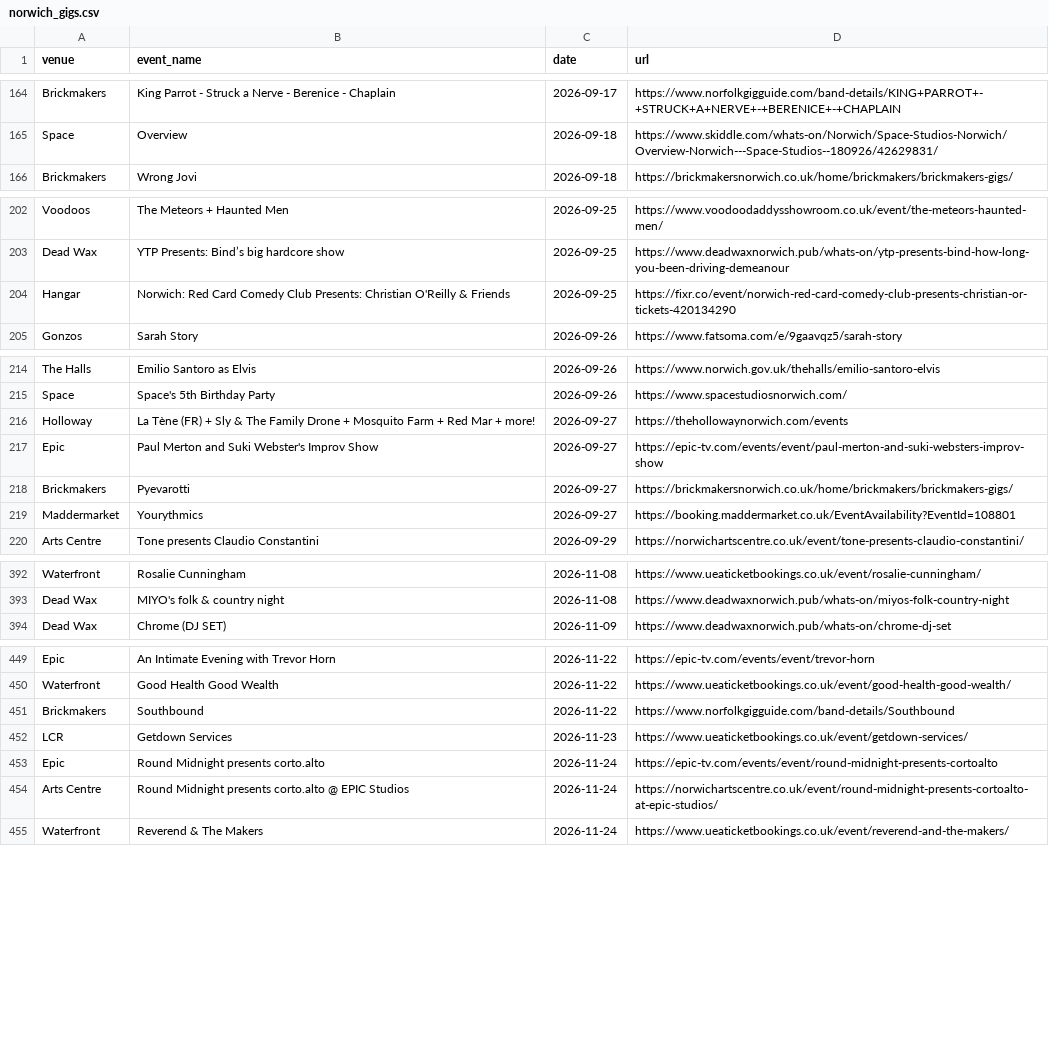
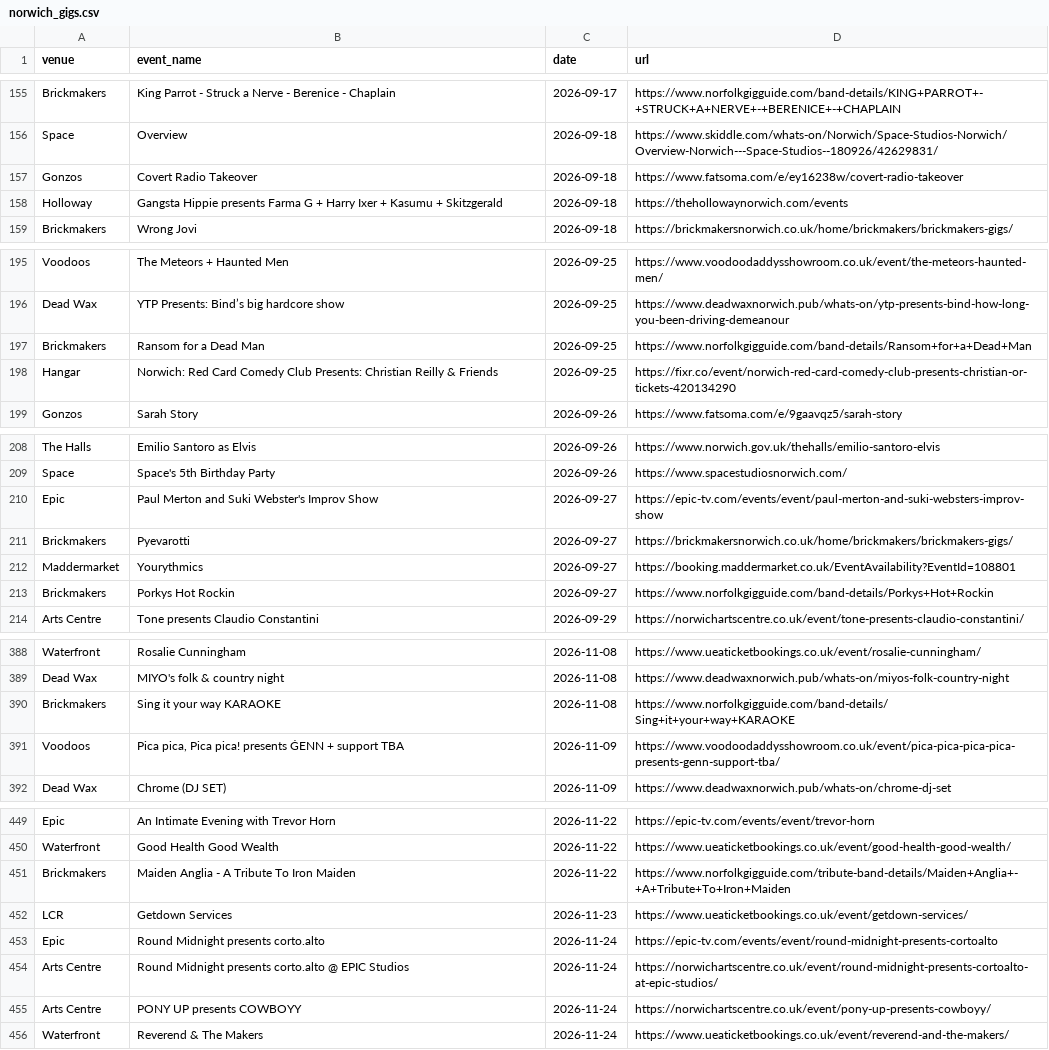
Before and after one commit to nathankjw/GigsNorwich-scraper, a CSV file: scraped_data/norwich_gigs.csv, drawn as a sheet; only a part is shown, gaps mark what is left out; the diff covers the shown part only.

```diff
--- a/scraped_data/norwich_gigs.csv
+++ b/scraped_data/norwich_gigs.csv
@@ -165,2 +156,4 @@ Brickmakers,King Parrot - Struck a Nerve - Berenice - Chaplain,2026-09-17,https:
 Space,Overview,2026-09-18,https://www.skiddle.com/whats-on/Norwich/Space-Studios-Norwich/Overview-Norwich---Space-Studios--180926/42629831/
+Gonzos,Covert Radio Takeover,2026-09-18,https://www.fatsoma.com/e/ey16238w/covert-radio-takeover
+Holloway,Gangsta Hippie presents Farma G + Harry Ixer + Kasumu + Skitzgerald,2026-09-18,https://thehollowaynorwich.com/events
 Brickmakers,Wrong Jovi,2026-09-18,https://brickmakersnorwich.co.uk/home/brickmakers/brickmakers-gigs/
@@ -203,3 +196,4 @@ Voodoos,The Meteors + Haunted Men,2026-09-25,https://www.voodoodaddysshowroom.co
 Dead Wax,YTP Presents: Bind’s big hardcore show,2026-09-25,https://www.deadwaxnorwich.pub/whats-on/ytp-presents-bind-how-long-you-been-driving-demeanour
-Hangar,Norwich: Red Card Comedy Club Presents: Christian O'Reilly & Friends,2026-09-25,https://fixr.co/event/norwich-red-card-comedy-club-presents-christian-or-tickets-420134290
+Brickmakers,Ransom for a Dead Man,2026-09-25,https://www.norfolkgigguide.com/band-details/Ransom+for+a+Dead+Man
+Hangar,Norwich: Red Card Comedy Club Presents: Christian Reilly & Friends,2026-09-25,https://fixr.co/event/norwich-red-card-comedy-club-presents-christian-or-tickets-420134290
 Gonzos,Sarah Story,2026-09-26,https://www.fatsoma.com/e/9gaavqz5/sarah-story
@@ -215,3 +209,2 @@ The Halls,Emilio Santoro as Elvis,2026-09-26,https://www.norwich.gov.uk/thehalls
 Space,Space's 5th Birthday Party,2026-09-26,https://www.spacestudiosnorwich.com/
-Holloway,La Tène (FR) + Sly & The Family Drone + Mosquito Farm + Red Mar + more!,2026-09-27,https://thehollowaynorwich.com/events
 Epic,Paul Merton and Suki Webster's Improv Show,2026-09-27,https://epic-tv.com/events/event/paul-merton-and-suki-websters-improv-show
@@ -219,2 +212,3 @@ Brickmakers,Pyevarotti,2026-09-27,https://brickmakersnorwich.co.uk/home/brickmak
 Maddermarket,Yourythmics,2026-09-27,https://booking.maddermarket.co.uk/EventAvailability?EventId=108801
+Brickmakers,Porkys Hot Rockin,2026-09-27,https://www.norfolkgigguide.com/band-details/Porkys+Hot+Rockin
 Arts Centre,Tone presents Claudio Constantini,2026-09-29,https://norwichartscentre.co.uk/event/tone-presents-claudio-constantini/
@@ -393,2 +389,4 @@ Waterfront,Rosalie Cunningham,2026-11-08,https://www.ueaticketbookings.co.uk/eve
 Dead Wax,MIYO's folk & country night,2026-11-08,https://www.deadwaxnorwich.pub/whats-on/miyos-folk-country-night
+Brickmakers,Sing it your way KARAOKE,2026-11-08,https://www.norfolkgigguide.com/band-details/Sing+it+your+way+KARAOKE
+Voodoos,"Pica pica, Pica pica! presents ĠENN + support TBA",2026-11-09,https://www.voodoodaddysshowroom.co.uk/event/pica-pica-pica-pica-presents-genn-support-tba/
 Dead Wax,Chrome (DJ SET),2026-11-09,https://www.deadwaxnorwich.pub/whats-on/chrome-dj-set
@@ -450,3 +450,3 @@ Epic,An Intimate Evening with Trevor Horn,2026-11-22,https://epic-tv.com/events/
 Waterfront,Good Health Good Wealth,2026-11-22,https://www.ueaticketbookings.co.uk/event/good-health-good-wealth/
-Brickmakers,Southbound,2026-11-22,https://www.norfolkgigguide.com/band-details/Southbound
+Brickmakers,Maiden Anglia - A Tribute To Iron Maiden,2026-11-22,https://www.norfolkgigguide.com/tribute-band-details/Maiden+Anglia+-+A+Tribute+To+Iron+Maiden
 LCR,Getdown Services,2026-11-23,https://www.ueaticketbookings.co.uk/event/getdown-services/
@@ -454,2 +454,3 @@ Epic,Round Midnight presents corto.alto,2026-11-24,https://epic-tv.com/events/ev
 Arts Centre,Round Midnight presents corto.alto @ EPIC Studios,2026-11-24,https://norwichartscentre.co.uk/event/round-midnight-presents-cortoalto-at-epic-studios/
+Arts Centre,PONY UP presents COWBOYY,2026-11-24,https://norwichartscentre.co.uk/event/pony-up-presents-cowboyy/
 Waterfront,Reverend & The Makers,2026-11-24,https://www.ueaticketbookings.co.uk/event/reverend-and-the-makers/
```
Also changed, not shown: 11 added rows, 11 removed rows and 2 edited cells elsewhere in this file, scraped_data/norwich_gigs_flat.csv, 1 other file.
